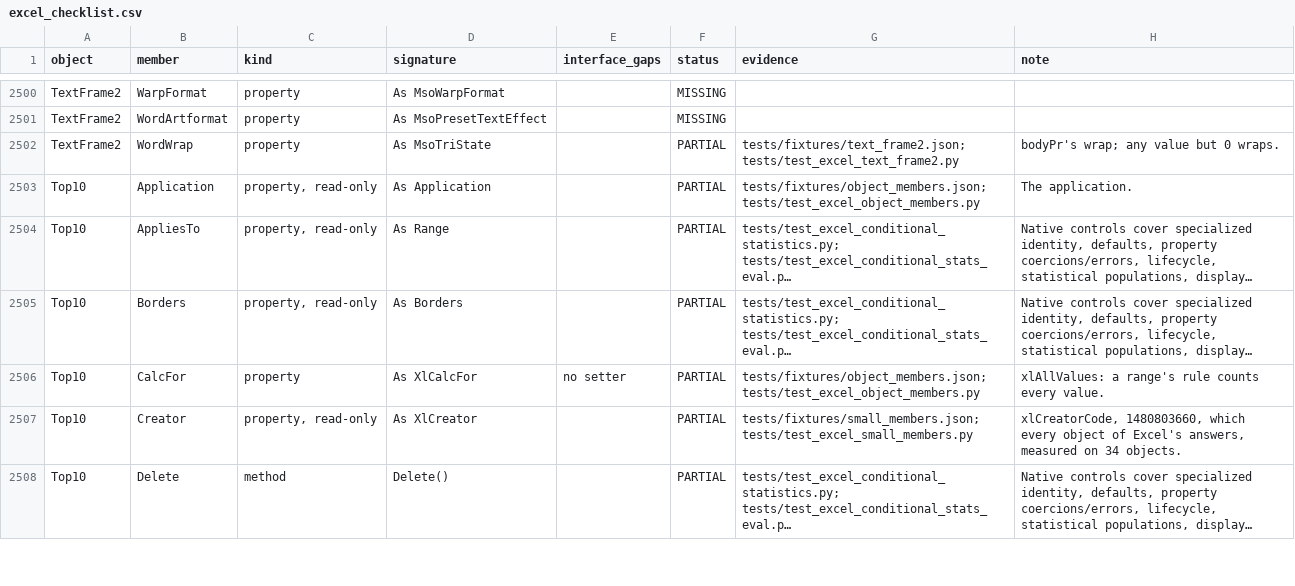
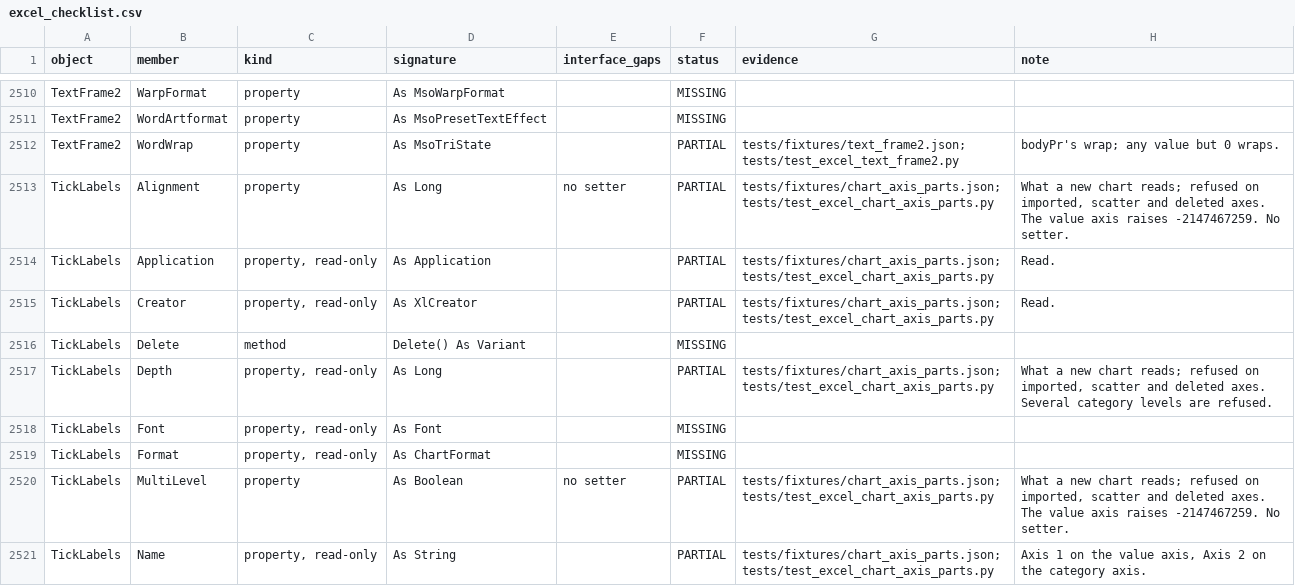
Before and after one commit to WilliamSmithEdward/pyOpenVBA, a CSV file: docs/excel_checklist.csv, drawn as a sheet; only a part is shown, gaps mark what is left out; the shorter side is filled out with more unchanged rows; long unchanged cells end in …; the diff covers the shown part only.

Commit message:
Add an axis's gridlines and tick labels (#407)
Adds Axis.MajorGridlines, MinorGridlines and TickLabels, and the Gridlines and TickLabels objects. `scripts/measure_chart_axis_parts.py` measured them in live Excel into `tests/fixtures/chart_axis_parts.json`: 16 cases of reads and changes, with the chart part each one saves.

- Reaching an axis's gridlines never fails. Reading their Name once the axis has none raises -2147467259. A chart names its four gridlines in one order: Gridline 1 and 2 for the value axis's major and minor, then 3 and 4 for the category axis. Delete works as setting HasMajorGridlines or HasMinorGridlines to False.
- TickLabels.NumberFormat follows the source until a format is set. The value axis takes the first series' first value cell. The category axis takes the first category cell when the categories are numbers, otherwise General. Setting a format writes it with `sourceLinked="0"`. Setting NumberFormatLinked to True drops the format. Setting it to False with no format of its own removes the numFmt element. A code Excel refuses raises 1004. NumberFormatLocal follows the Regional format.
- The value axis now saves its first value cell's format while linked, as Excel does. Before, it always saved General. The rule that decides whether categories are numbers moved into `numeric_categories`, which the writer and the new reads share.
- Orientation, Offset, ReadingOrder, Alignment, MultiLevel and Depth answer as a new chart does. Alignment and MultiLevel raise -2147467259 on the value axis. Imported, scatter and deleted axes are refused, and so are categories of several levels for Depth.
- The loader reads an axis's numFmt, so a saved chart reads back its format and link. A test reopens every saved case.

TickLabels.Font and the Format and Border objects are not part of this change. The whole suite (55984 passed), the checklist test and pyright on the changed files pass locally.

```diff
--- a/docs/excel_checklist.csv
+++ b/docs/excel_checklist.csv
@@ -2502 +2512,10 @@ TextFrame2,WordArtformat,property,As MsoPresetTextEffect,,MISSING,,
 TextFrame2,WordWrap,property,As MsoTriState,,PARTIAL,tests/fixtures/text_frame2.json; tests/test_excel_text_frame2.py,bodyPr's wrap; any value but 0 wraps.
+TickLabels,Alignment,property,As Long,no setter,PARTIAL,tests/fixtures/chart_axis_parts.json; tests/test_excel_chart_axis_parts.py,"What a new chart reads; refused on imported, scatter and deleted axes. The value axis raises -2147467259. No setter."
+TickLabels,Application,"property, read-only",As Application,,PARTIAL,tests/fixtures/chart_axis_parts.json; tests/test_excel_chart_axis_parts.py,Read.
+TickLabels,Creator,"property, read-only",As XlCreator,,PARTIAL,tests/fixtures/chart_axis_parts.json; tests/test_excel_chart_axis_parts.py,Read.
+TickLabels,Delete,method,Delete() As Variant,,MISSING,,
+TickLabels,Depth,"property, read-only",As Long,,PARTIAL,tests/fixtures/chart_axis_parts.json; tests/test_excel_chart_axis_parts.py,"What a new chart reads; refused on imported, scatter and deleted axes. Several category levels are refused."
+TickLabels,Font,"property, read-only",As Font,,MISSING,,
+TickLabels,Format,"property, read-only",As ChartFormat,,MISSING,,
+TickLabels,MultiLevel,property,As Boolean,no setter,PARTIAL,tests/fixtures/chart_axis_parts.json; tests/test_excel_chart_axis_parts.py,"What a new chart reads; refused on imported, scatter and deleted axes. The value axis raises -2147467259. No setter."
+TickLabels,Name,"property, read-only",As String,,PARTIAL,tests/fixtures/chart_axis_parts.json; tests/test_excel_chart_axis_parts.py,"Axis 1 on the value axis, Axis 2 on the category axis."
```
Also changed, not shown: 18 added rows and 11 edited cells elsewhere in this file, 7 other files.
